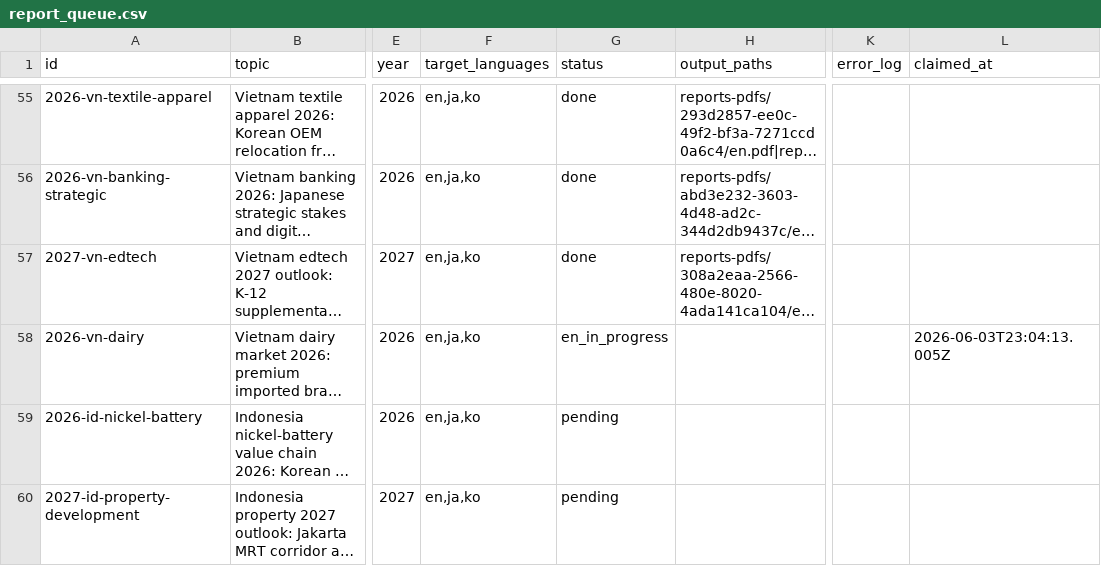
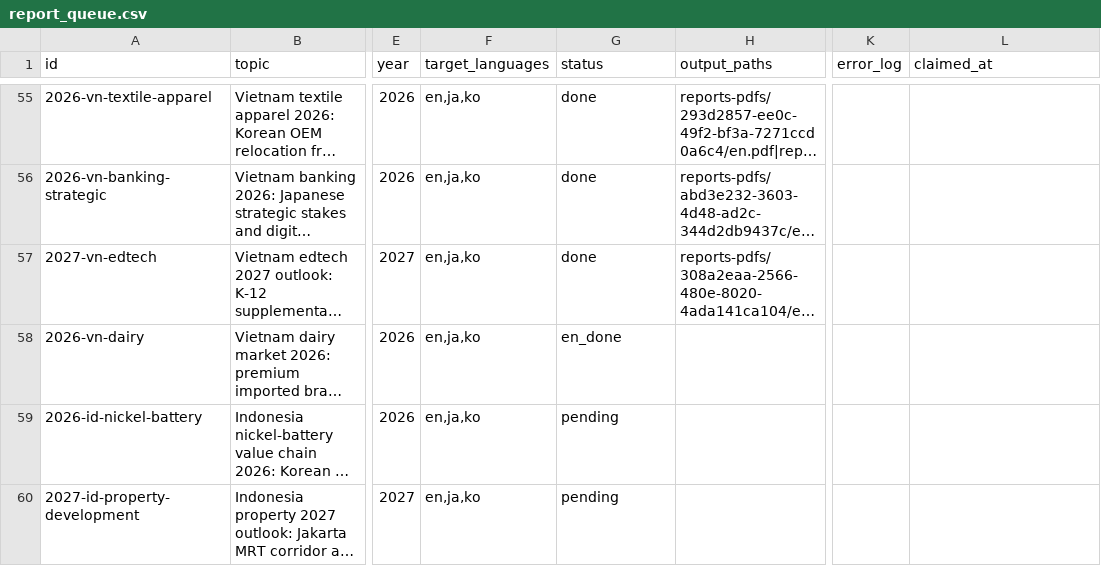
Before and after one commit to henryvn2004-arch/kira-research, a CSV file: data/report_queue.csv, drawn as a sheet; only a part is shown, gaps mark what is left out; long unchanged cells end in …; the diff names each change by its address in the sheet, - before the commit and + after, or states it on an @@ line.

Commit message:
batch: EN done for 2026-vn-dairy

```diff
--- a/data/report_queue.csv
+++ b/data/report_queue.csv
-G58 (status): en_in_progress
+G58 (status): en_done
-L58 (claimed_at): 2026-06-03T23:04:13.005Z
+L58 (claimed_at): (empty)
```
Also changed, not shown: 1 other file.
